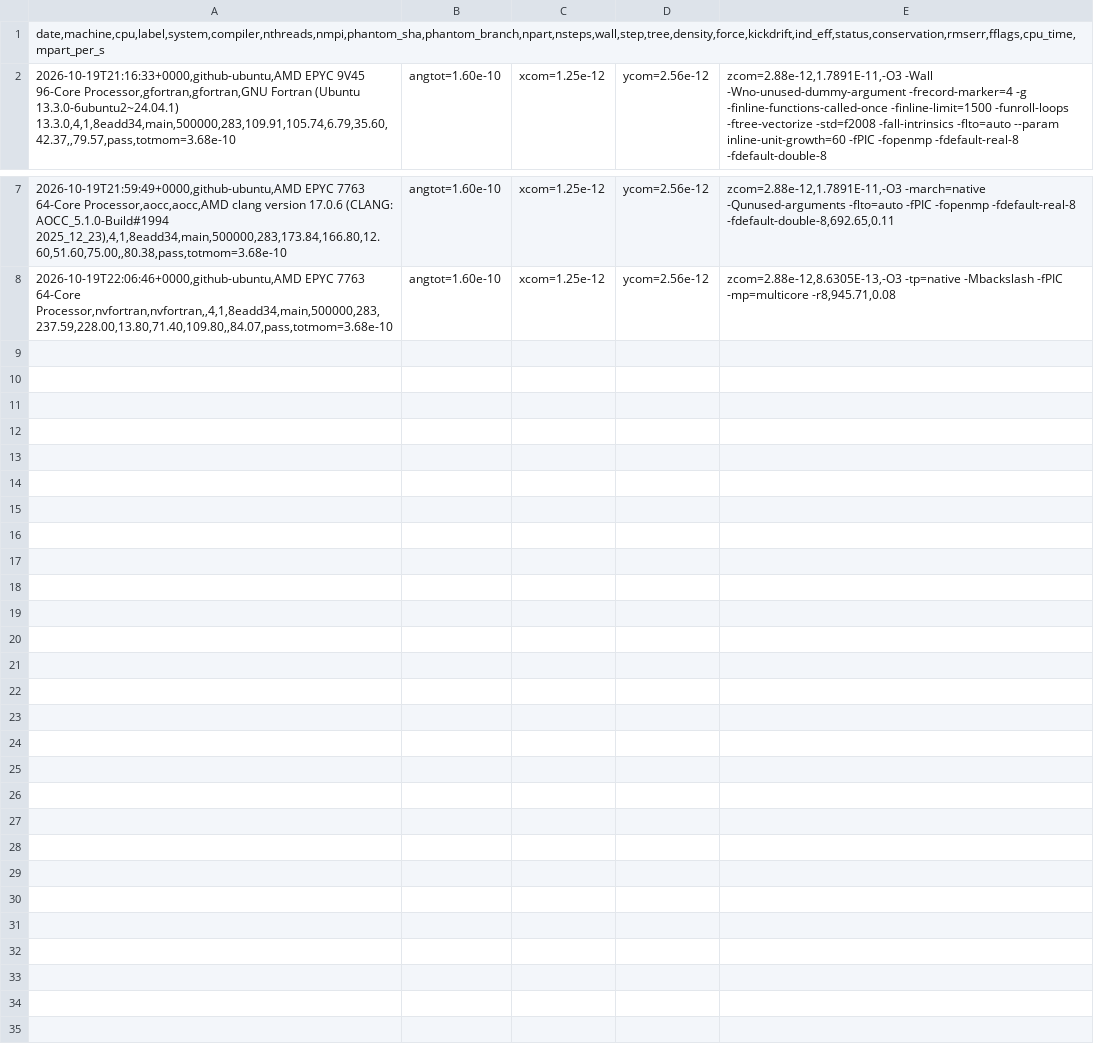
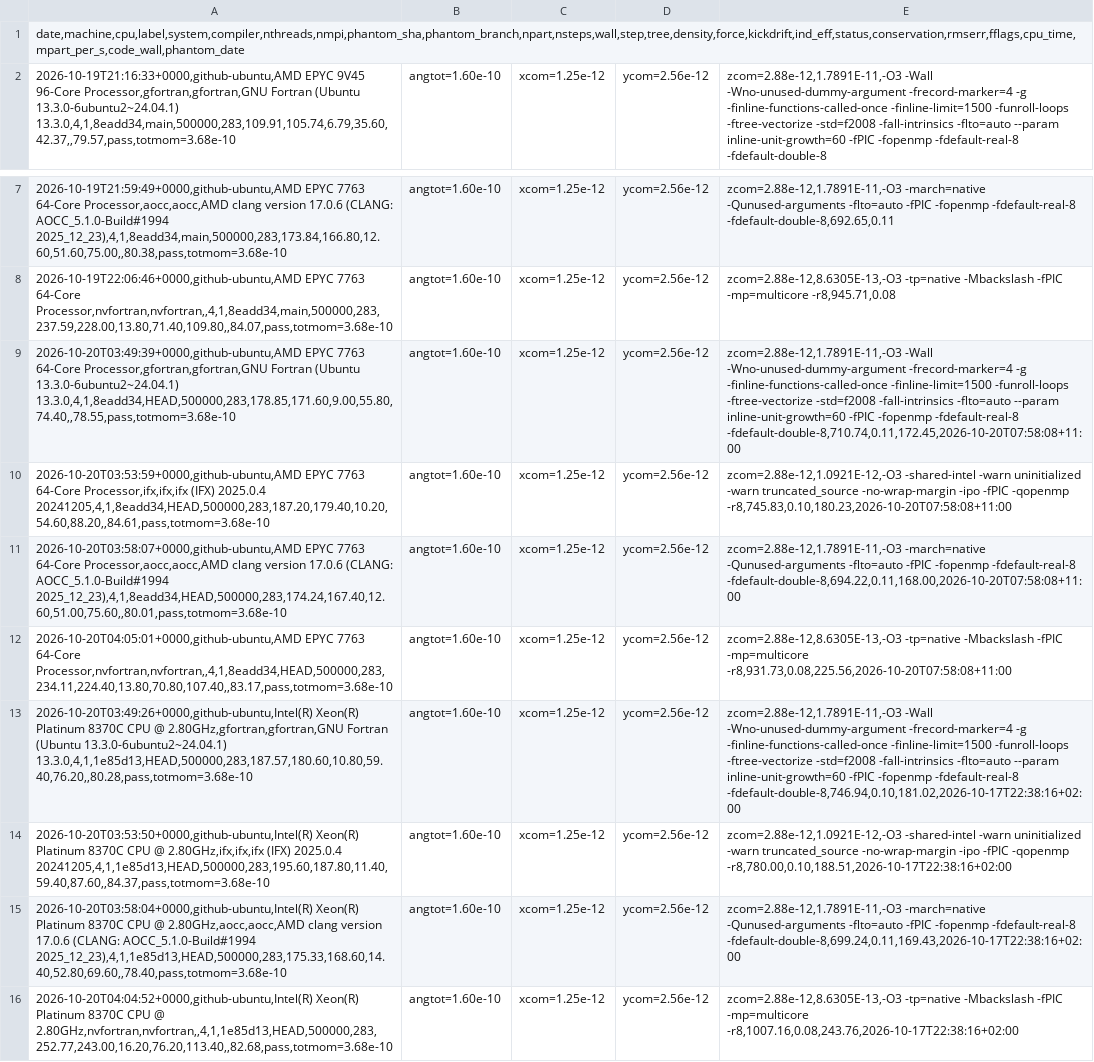
Before and after one commit to phantomSPH/phantom-benchmarks, a CSV file: results/github-ubuntu/discbinary.csv, drawn as a sheet; only a part is shown, gaps mark what is left out; the diff names each change by its address in the sheet, - before the commit and + after, or states it on an @@ line.

```diff
--- a/results/github-ubuntu/discbinary.csv
+++ b/results/github-ubuntu/discbinary.csv
-A1: date,machine,cpu,label,system,compiler,nthreads,nmpi,phantom_sha,phantom_branch,npart,nsteps,wall,step,tree,density,force,kickdrift,ind_eff,status,conservation,rmserr,fflags,cpu_time,mpart_per_s
+A1: date,machine,cpu,label,system,compiler,nthreads,nmpi,phantom_sha,phantom_branch,npart,nsteps,wall,step,tree,density,force,kickdrift,ind_eff,status,conservation,rmserr,fflags,cpu_time,mpart_per_s,code_wall,phantom_date
+row 9: 2026-10-20T03:49:39+0000,github-ubuntu,AMD EPYC 7763 64-Core Processor,gfortran,gfortran,GNU Fortran (Ubuntu 13.3.0-6ubuntu2~24.04.1) 13.3.0,4,1,8eadd34,HEAD,500000,283,178.85,171.60,9.00,55.80,74.40,,78.55,pass,totmom=3.68e-10 | angtot=1.60e-10 | xcom=1.25e-12 | ycom=2.56e-12 | zcom=2.88e-12,1.7891E-11,-O3 -Wall -Wno-unused-dummy-argument -frecord-marker=4 -g -finline-functions-called-once -finline-limit=1500 -funroll-loops -ftree-vectorize -std=f2008 -fall-intrinsics -flto=auto --param inline-unit-growth=60 -fPIC -fopenmp -fdefault-real-8 -fdefault-double-8,710.74,0.11,172.45,2026-10-20T07:58:08+11:00
+row 10: 2026-10-20T03:53:59+0000,github-ubuntu,AMD EPYC 7763 64-Core Processor,ifx,ifx,ifx (IFX) 2025.0.4 20241205,4,1,8eadd34,HEAD,500000,283,187.20,179.40,10.20,54.60,88.20,,84.61,pass,totmom=3.68e-10 | angtot=1.60e-10 | xcom=1.25e-12 | ycom=2.56e-12 | zcom=2.88e-12,1.0921E-12,-O3 -shared-intel -warn uninitialized -warn truncated_source -no-wrap-margin -ipo -fPIC -qopenmp -r8,745.83,0.10,180.23,2026-10-20T07:58:08+11:00
+row 11: 2026-10-20T03:58:07+0000,github-ubuntu,AMD EPYC 7763 64-Core Processor,aocc,aocc,AMD clang version 17.0.6 (CLANG: AOCC_5.1.0-Build#1994 2025_12_23),4,1,8eadd34,HEAD,500000,283,174.24,167.40,12.60,51.00,75.60,,80.01,pass,totmom=3.68e-10 | angtot=1.60e-10 | xcom=1.25e-12 | ycom=2.56e-12 | zcom=2.88e-12,1.7891E-11,-O3 -march=native -Qunused-arguments -flto=auto -fPIC -fopenmp -fdefault-real-8 -fdefault-double-8,694.22,0.11,168.00,2026-10-20T07:58:08+11:00
+row 12: 2026-10-20T04:05:01+0000,github-ubuntu,AMD EPYC 7763 64-Core Processor,nvfortran,nvfortran,,4,1,8eadd34,HEAD,500000,283,234.11,224.40,13.80,70.80,107.40,,83.17,pass,totmom=3.68e-10 | angtot=1.60e-10 | xcom=1.25e-12 | ycom=2.56e-12 | zcom=2.88e-12,8.6305E-13,-O3 -tp=native -Mbackslash -fPIC -mp=multicore -r8,931.73,0.08,225.56,2026-10-20T07:58:08+11:00
+row 13: 2026-10-20T03:49:26+0000,github-ubuntu,Intel(R) Xeon(R) Platinum 8370C CPU @ 2.80GHz,gfortran,gfortran,GNU Fortran (Ubuntu 13.3.0-6ubuntu2~24.04.1) 13.3.0,4,1,1e85d13,HEAD,500000,283,187.57,180.60,10.80,59.40,76.20,,80.28,pass,totmom=3.68e-10 | angtot=1.60e-10 | xcom=1.25e-12 | ycom=2.56e-12 | zcom=2.88e-12,1.7891E-11,-O3 -Wall -Wno-unused-dummy-argument -frecord-marker=4 -g -finline-functions-called-once -finline-limit=1500 -funroll-loops -ftree-vectorize -std=f2008 -fall-intrinsics -flto=auto --param inline-unit-growth=60 -fPIC -fopenmp -fdefault-real-8 -fdefault-double-8,746.94,0.10,181.02,2026-10-17T22:38:16+02:00
+row 14: 2026-10-20T03:53:50+0000,github-ubuntu,Intel(R) Xeon(R) Platinum 8370C CPU @ 2.80GHz,ifx,ifx,ifx (IFX) 2025.0.4 20241205,4,1,1e85d13,HEAD,500000,283,195.60,187.80,11.40,59.40,87.60,,84.37,pass,totmom=3.68e-10 | angtot=1.60e-10 | xcom=1.25e-12 | ycom=2.56e-12 | zcom=2.88e-12,1.0921E-12,-O3 -shared-intel -warn uninitialized -warn truncated_source -no-wrap-margin -ipo -fPIC -qopenmp -r8,780.00,0.10,188.51,2026-10-17T22:38:16+02:00
+row 15: 2026-10-20T03:58:04+0000,github-ubuntu,Intel(R) Xeon(R) Platinum 8370C CPU @ 2.80GHz,aocc,aocc,AMD clang version 17.0.6 (CLANG: AOCC_5.1.0-Build#1994 2025_12_23),4,1,1e85d13,HEAD,500000,283,175.33,168.60,14.40,52.80,69.60,,78.40,pass,totmom=3.68e-10 | angtot=1.60e-10 | xcom=1.25e-12 | ycom=2.56e-12 | zcom=2.88e-12,1.7891E-11,-O3 -march=native -Qunused-arguments -flto=auto -fPIC -fopenmp -fdefault-real-8 -fdefault-double-8,699.24,0.11,169.43,2026-10-17T22:38:16+02:00
+row 16: 2026-10-20T04:04:52+0000,github-ubuntu,Intel(R) Xeon(R) Platinum 8370C CPU @ 2.80GHz,nvfortran,nvfortran,,4,1,1e85d13,HEAD,500000,283,252.77,243.00,16.20,76.20,113.40,,82.68,pass,totmom=3.68e-10 | angtot=1.60e-10 | xcom=1.25e-12 | ycom=2.56e-12 | zcom=2.88e-12,8.6305E-13,-O3 -tp=native -Mbackslash -fPIC -mp=multicore -r8,1007.16,0.08,243.76,2026-10-17T22:38:16+02:00
```
Also changed, not shown: results/github-ubuntu/commonenv.csv, results/github-ubuntu/hh48.csv, 2 other files.
